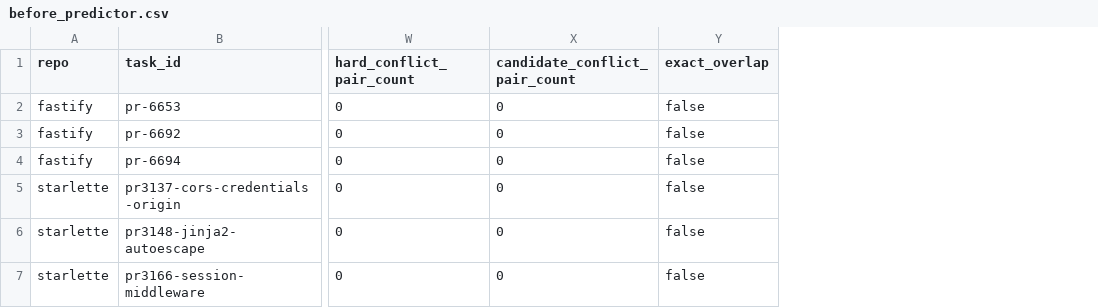
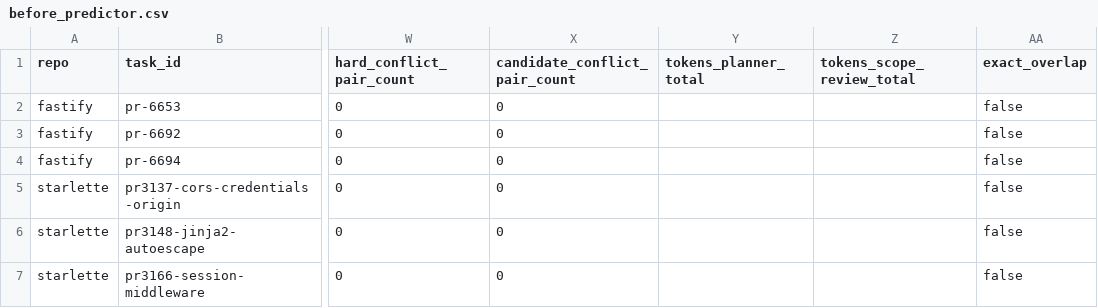
Before and after one commit to SSKYAJI/ACG, a CSV file: experiments/real_repos/graph_expansion_eval/before_predictor.csv, drawn as a sheet; only a part is shown, gaps mark what is left out; the diff names each change by its address in the sheet, - before the commit and + after, or states it on an @@ line.

```diff
--- a/experiments/real_repos/graph_expansion_eval/before_predictor.csv
+++ b/experiments/real_repos/graph_expansion_eval/before_predictor.csv
+column Y (tokens_planner_total), empty
+column Z (tokens_scope_review_total), empty
```
Also changed, not shown: experiments/real_repos/graph_expansion_eval/after_predictor.csv, experiments/real_repos/graph_expansion_eval/predictor_diff.csv, 35 other files.
